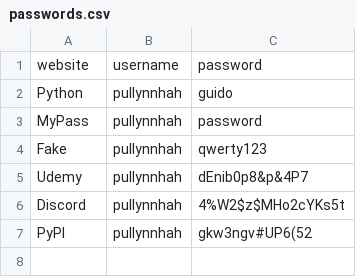
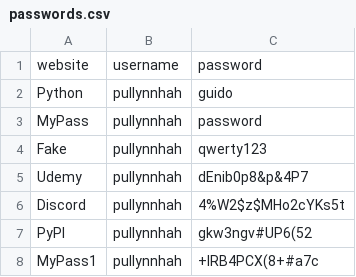
Before and after one commit to pullynnhah/100DaysOfCode, a CSV file: Day029/Project/passwords.csv, drawn as a sheet; the diff names each change by its address in the sheet, - before the commit and + after, or states it on an @@ line.

```diff
--- a/Day029/Project/passwords.csv
+++ b/Day029/Project/passwords.csv
+row 8: MyPass1 | pullynnhah | +IRB4PCX(8+#a7c
```
Also changed, not shown: 25 other files.
